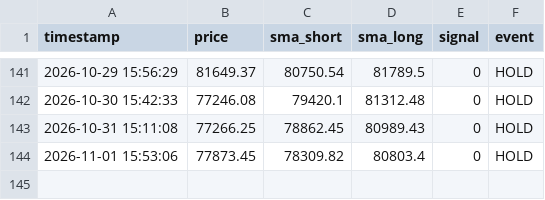
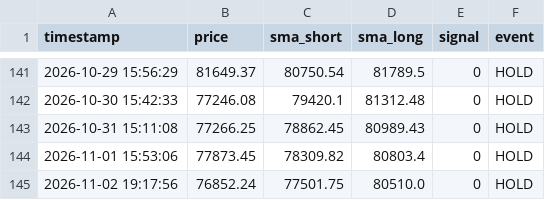
Before and after one commit to 1484-1029/btc-paper-trading-2, a CSV file: btc_sma_log.csv, drawn as a sheet; only a part is shown, gaps mark what is left out.

```diff
--- a/btc_sma_log.csv
+++ b/btc_sma_log.csv
@@ -144 +144,2 @@ timestamp,price,sma_short,sma_long,signal,event
 2026-11-01 15:53:06,77873.45,78309.82,80803.4,0,HOLD
+2026-11-02 19:17:56,76852.24,77501.75,80510.0,0,HOLD
```
